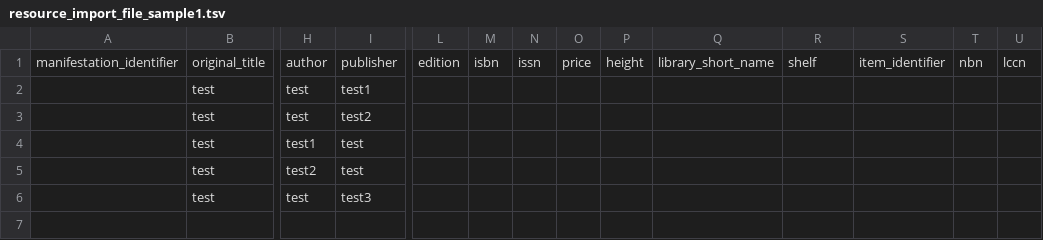
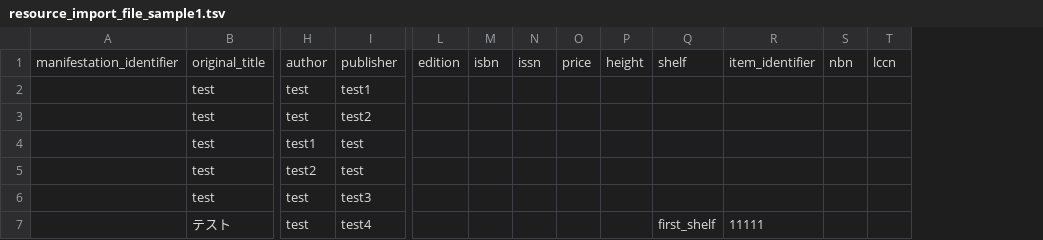
Before and after one commit to nabeta/enju_root, a TSV file: public/resource_import_file_sample1.tsv, drawn as a sheet; only a part is shown, gaps mark what is left out; removed rows and columns are numbered as before the commit, all else as after; rows hold the shown columns only; the diff names each change by its address in the sheet, - before the commit and + after, or states it on an @@ line.

Commit message:
shelf was not imported

```diff
--- a/public/resource_import_file_sample1.tsv
+++ b/public/resource_import_file_sample1.tsv
-column Q, row 1: library_short_name
+row 7:  | テスト | test | test4 |  |  |  |  |  | first_shelf | 11111
```
Also changed, not shown: 4 other files.
